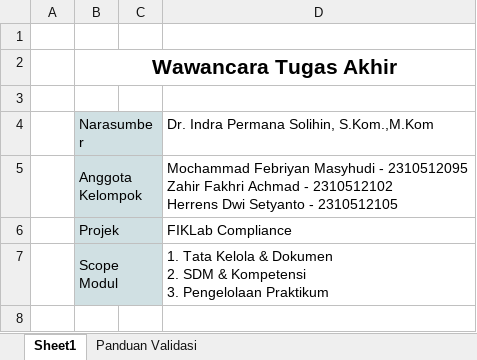
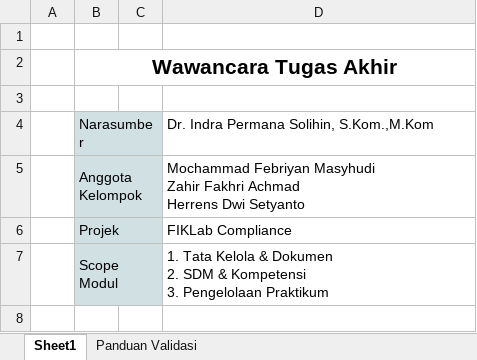
Before and after one commit to mochfebriyan/skripsi, an Excel workbook: projek-fiklab/docs/Wawancara_FIKLAB_Compliance_draft_terisi.xlsx, sheet Sheet1, drawn as a sheet; only a part is shown; values as stored, in another font and other column widths than the file's, no borders; ↵ is a line break in a cell; the diff names each change by its address in the sheet, - before the commit and + after, or states it on an @@ line.

```diff
--- a/projek-fiklab/docs/Wawancara_FIKLAB_Compliance_draft_terisi.xlsx (sheet Sheet1)
+++ b/projek-fiklab/docs/Wawancara_FIKLAB_Compliance_draft_terisi.xlsx (sheet Sheet1)
-D5: …Febriyan Masyhudi - 2310512095 ↵ Zahir Fakhri Achmad - 2310512102 ↵ Herrens Dwi Setyanto - 2310512105
+D5: …Febriyan Masyhudi ↵ Zahir Fakhri Achmad ↵ Herrens Dwi Setyanto
```
Also changed, not shown: 3 other files.
